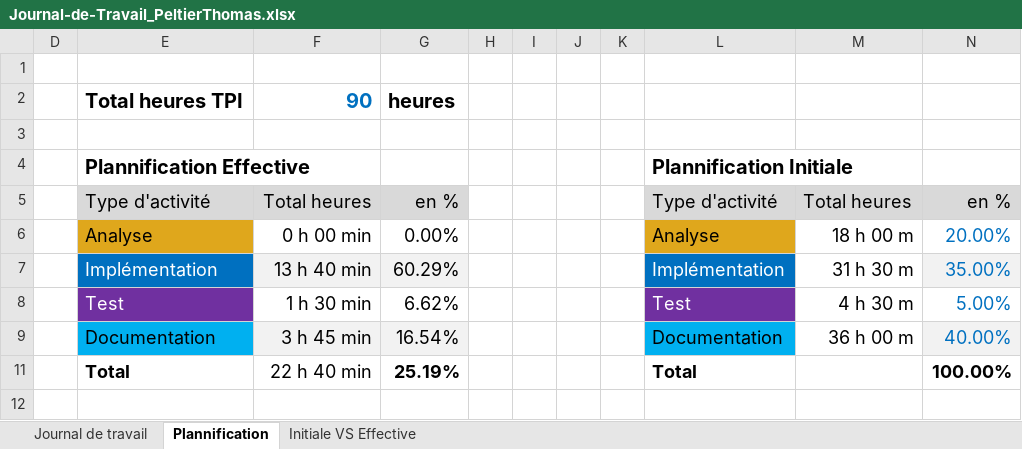
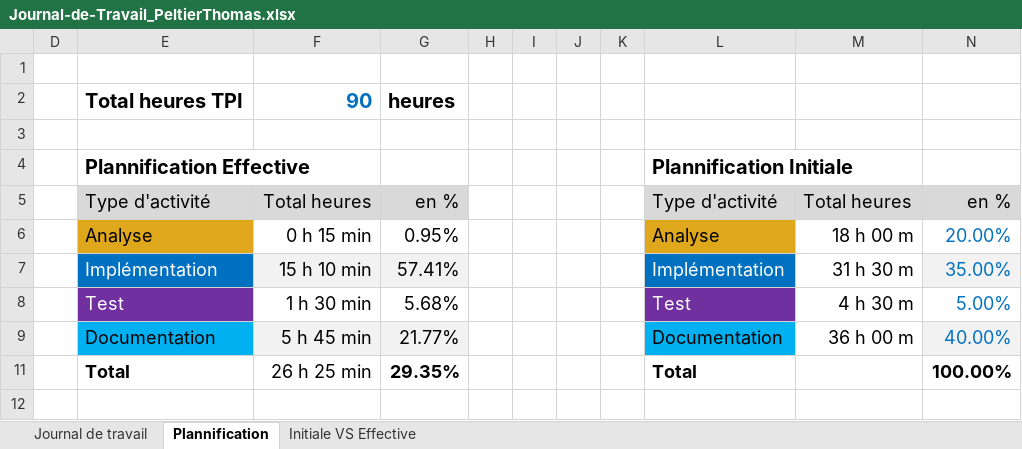
Before and after one commit to Thomas-Peltier/secured_webshop, an Excel workbook: Doc/Journal-de-Travail_PeltierThomas.xlsx, sheet Plannification, drawn as a sheet; values as stored, in another font and other column widths than the file's, no borders; charts and pictures not drawn; the diff names each change by its address in the sheet, - before the commit and + after, or states it on an @@ line.

```diff
--- a/Doc/Journal-de-Travail_PeltierThomas.xlsx (sheet Plannification)
+++ b/Doc/Journal-de-Travail_PeltierThomas.xlsx (sheet Plannification)
-F6: 0 h 00 min
+F6: 0 h 15 min
-G6: 0.00%
+G6: 0.95%
-F7: 13 h 40 min
+F7: 15 h 10 min
-G7: 60.29%
+G7: 57.41%
-G8: 6.62%
+G8: 5.68%
-F9: 3 h 45 min
+F9: 5 h 45 min
-G9: 16.54%
+G9: 21.77%
-F11: 22 h 40 min
+F11: 26 h 25 min
-G11: 25.19%
+G11: 29.35%
```
Also changed, not shown: sheet Journal de travail, hidden cells, charts or pictures, 1 other file.
